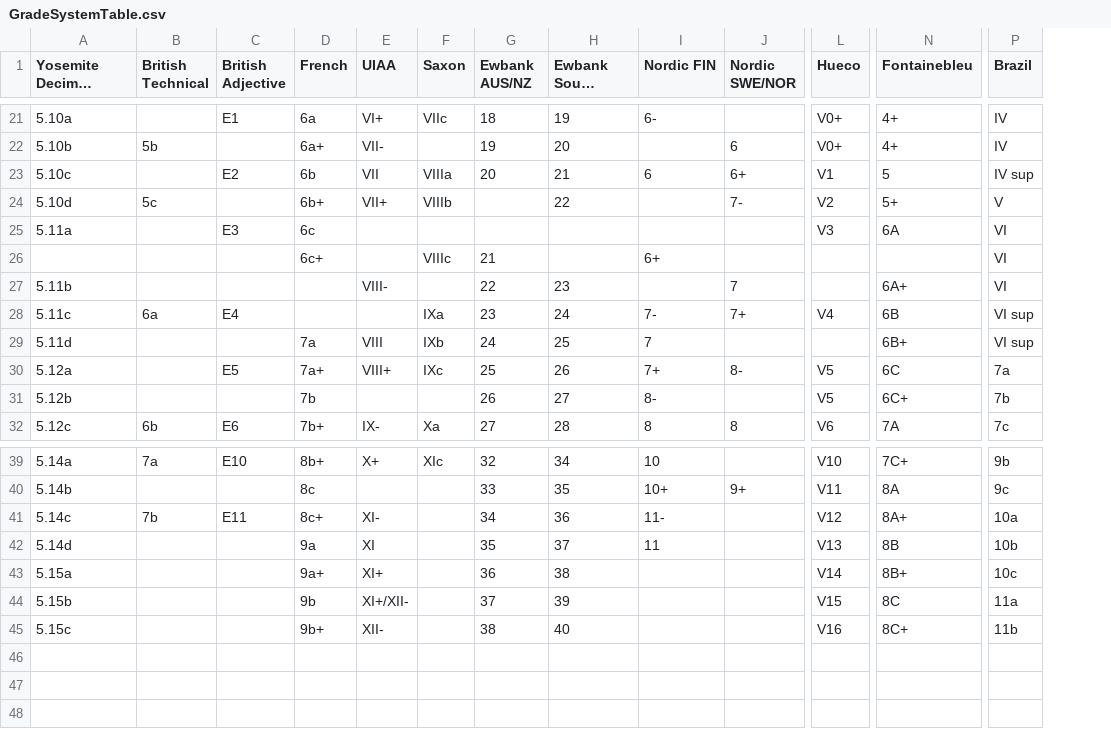
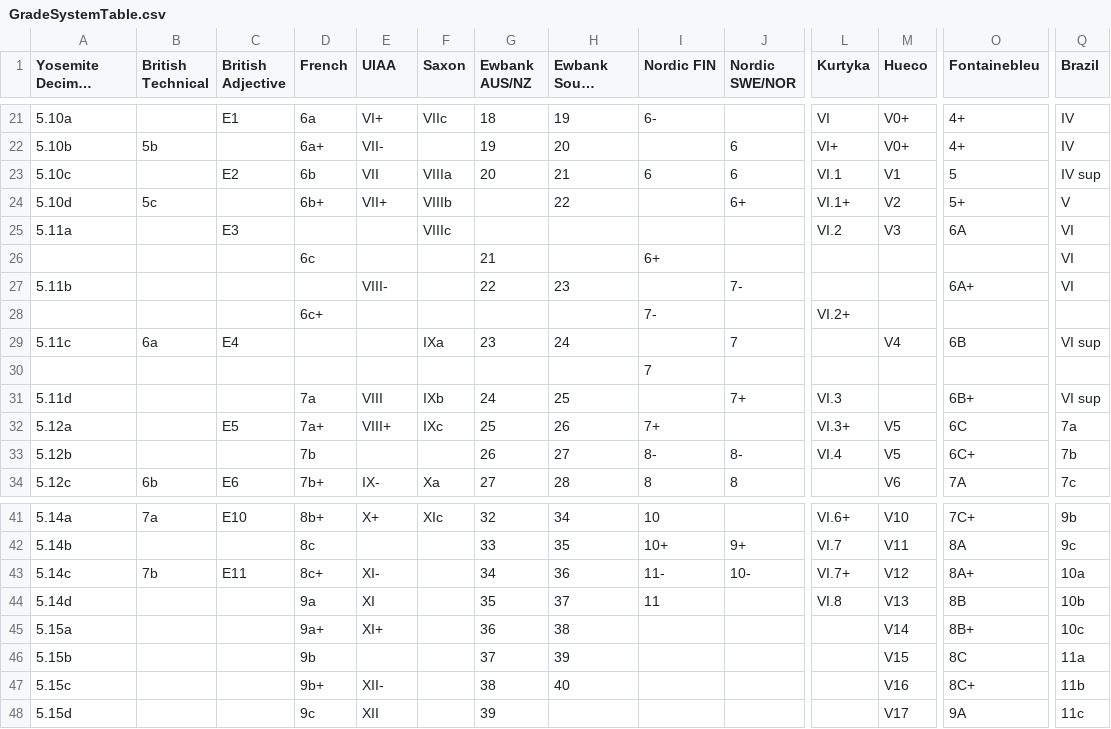
Before and after one commit to yfujiki/gradeconverter-android, a CSV file: app/src/main/assets/GradeSystemTable.csv, drawn as a sheet; only a part is shown, gaps mark what is left out; long unchanged cells end in …; addresses are those after the commit; rows hold the shown columns only; the diff covers the shown part only; the diff names each change by its address in the sheet, - before the commit and + after, or states it on an @@ line.

Commit message:
Updated GradeSystemTable.

```diff
--- a/app/src/main/assets/GradeSystemTable.csv
+++ b/app/src/main/assets/GradeSystemTable.csv
+column L (Kurtyka), rows 21-25: VI | VI+ | VI.1 | VI.1+ | VI.2; rows 31-33: VI.3 | VI.3+ | VI.4; rows 41-44: VI.6+ | VI.7 | VI.7+ | VI.8
-J23 (Nordic SWE/NOR): 6+
+J23 (Nordic SWE/NOR): 6
-J24 (Nordic SWE/NOR): 7-
+J24 (Nordic SWE/NOR): 6+
-D25 (French): 6c
+D25 (French): (empty)
-F25 (Saxon): (empty)
+F25 (Saxon): VIIIc
-D26 (French): 6c+
+D26 (French): 6c
-F26 (Saxon): VIIIc
+F26 (Saxon): (empty)
-J27 (Nordic SWE/NOR): 7
+J27 (Nordic SWE/NOR): 7-
+row 28:  |  |  | 6c+ |  |  |  |  | 7- |  | VI.2+
-I29 (Nordic FIN): 7-
+I29 (Nordic FIN): (empty)
-J29 (Nordic SWE/NOR): 7+
+J29 (Nordic SWE/NOR): 7
+row 30:  |  |  |  |  |  |  |  | 7
-I31 (Nordic FIN): 7
+I31 (Nordic FIN): (empty)
-J31 (Nordic SWE/NOR): (empty)
+J31 (Nordic SWE/NOR): 7+
-J32 (Nordic SWE/NOR): 8-
+J32 (Nordic SWE/NOR): (empty)
-J33 (Nordic SWE/NOR): (empty)
+J33 (Nordic SWE/NOR): 8-
-J43 (Nordic SWE/NOR): (empty)
+J43 (Nordic SWE/NOR): 10-
-E46 (UIAA): XI+/XII-
+E46 (UIAA): (empty)
+row 48: 5.15d |  |  | 9c | XII |  | 39 |  |  |  |  | V17 | 9A | 11c
```
Also changed, not shown: 2 edited cells elsewhere in this file.
